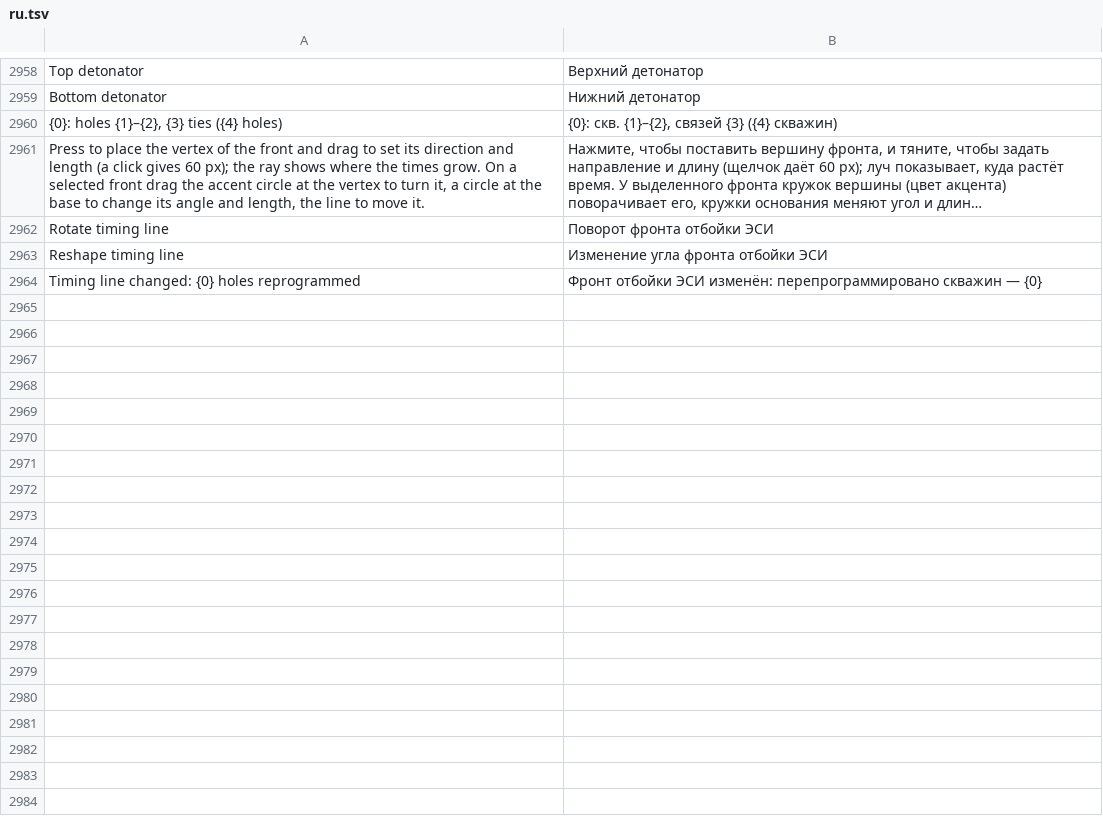
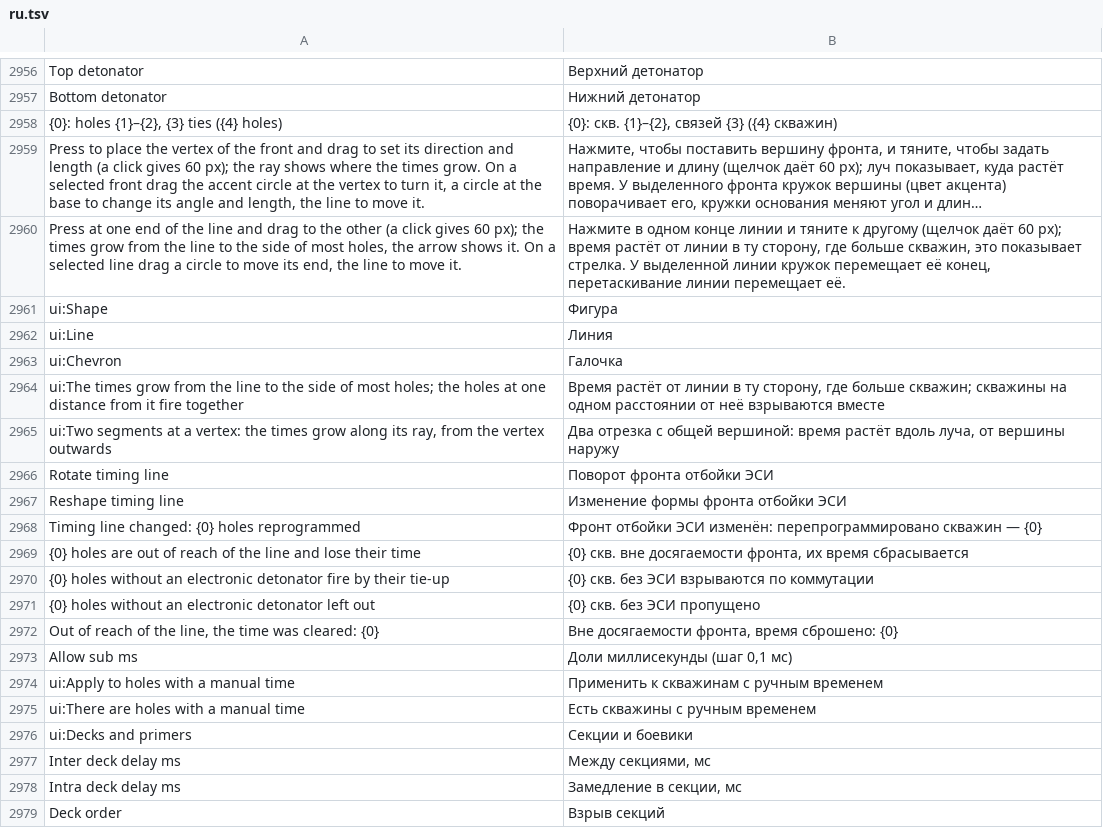
Before and after one commit to rootspain/bdsgnr, a TSV file: src/BlastDesigner.App/Services/ru.tsv, drawn as a sheet; only a part is shown, gaps mark what is left out; long unchanged cells end in …; addresses are those after the commit; the diff covers the shown part only; the diff names each change by its address in the sheet, - before the commit and + after, or states it on an @@ line.

```diff
--- a/src/BlastDesigner.App/Services/ru.tsv
+++ b/src/BlastDesigner.App/Services/ru.tsv
+row 2960: Press at one end of the line and drag to the other (a click gives 60 px); the times grow from the line to the side of most holes, the arrow shows it. On a selected line drag a circle to move its end, the line to move it. | Нажмите в одном конце линии и тяните к другому (щелчок даёт 60 px); время растёт от линии в ту сторону, где больше скважин, это показывает стрелка. У выделенной линии кружок перемещает её конец, перетаскивание линии перемещает её.
+row 2961: ui:Shape | Фигура
+row 2962: ui:Line | Линия
+row 2963: ui:Chevron | Галочка
+row 2964: ui:The times grow from the line to the side of most holes; the holes at one distance from it fire together | Время растёт от линии в ту сторону, где больше скважин; скважины на одном расстоянии от неё взрываются вместе
+row 2965: ui:Two segments at a vertex: the times grow along its ray, from the vertex outwards | Два отрезка с общей вершиной: время растёт вдоль луча, от вершины наружу
-B2967: Изменение угла фронта отбойки ЭСИ
+B2967: Изменение формы фронта отбойки ЭСИ
+row 2969: {0} holes are out of reach of the line and lose their time | {0} скв. вне досягаемости фронта, их время сбрасывается
+row 2970: {0} holes without an electronic detonator fire by their tie-up | {0} скв. без ЭСИ взрываются по коммутации
+row 2971: {0} holes without an electronic detonator left out | {0} скв. без ЭСИ пропущено
+row 2972: Out of reach of the line, the time was cleared: {0} | Вне досягаемости фронта, время сброшено: {0}
+row 2973: Allow sub ms | Доли миллисекунды (шаг 0,1 мс)
+row 2974: ui:Apply to holes with a manual time | Применить к скважинам с ручным временем
+row 2975: ui:There are holes with a manual time | Есть скважины с ручным временем
+row 2976: ui:Decks and primers | Секции и боевики
+row 2977: Inter deck delay ms | Между секциями, мс
+row 2978: Intra deck delay ms | Замедление в секции, мс
+row 2979: Deck order | Взрыв секций
```
Also changed, not shown: 40 added rows, 3 removed rows and 2 edited cells elsewhere in this file, 51 other files.
